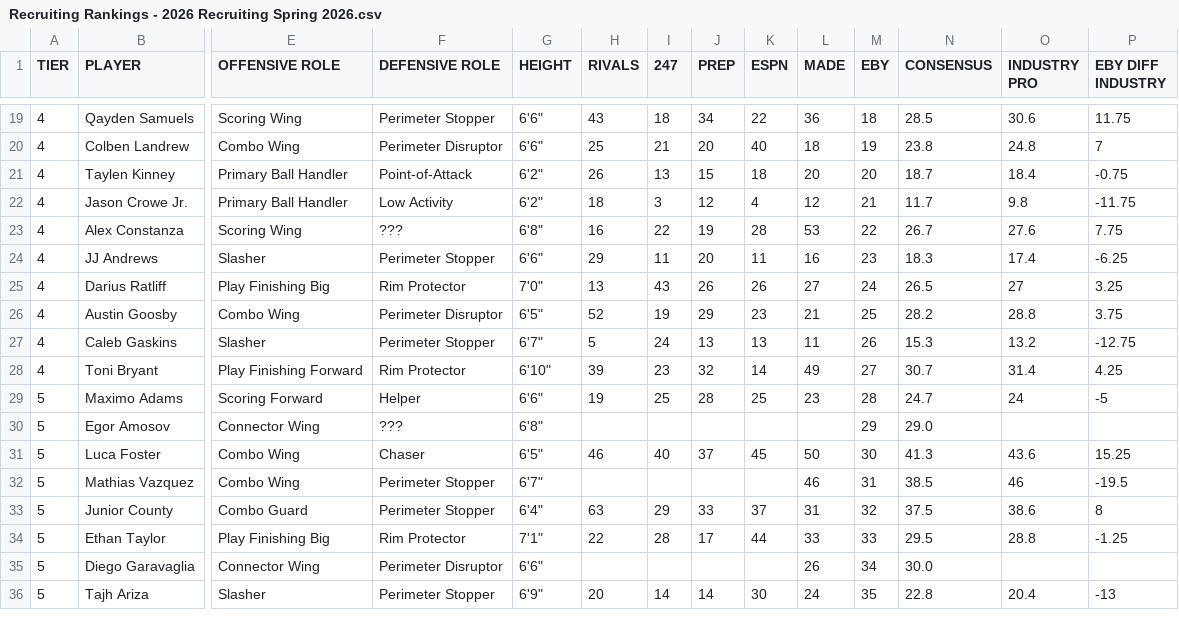
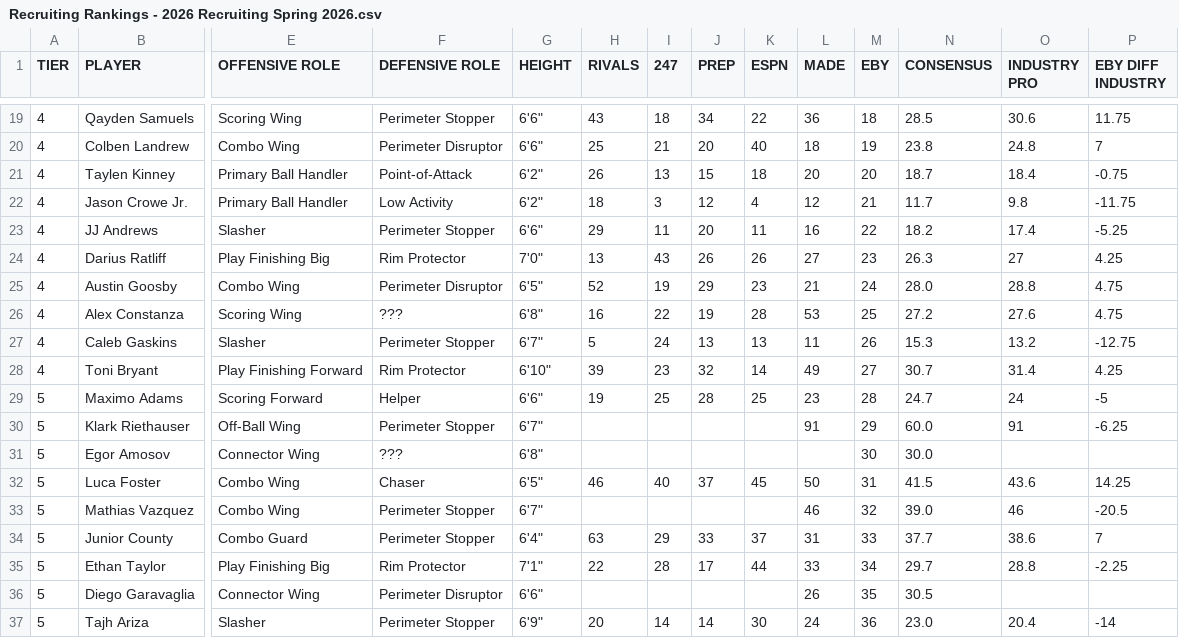
Before and after one commit to logeby2/logeby2.github.io, a CSV file: Recruiting-Rankings/Recruiting Rankings - 2026 Recruiting Spring 2026.csv, drawn as a sheet; only a part is shown, gaps mark what is left out; removed rows and columns are numbered as before the commit, all else as after; rows hold the shown columns only; the diff covers the shown part only; the diff names each change by its address in the sheet, - before the commit and + after, or states it on an @@ line.

```diff
--- a/Recruiting-Rankings/Recruiting Rankings - 2026 Recruiting Spring 2026.csv
+++ b/Recruiting-Rankings/Recruiting Rankings - 2026 Recruiting Spring 2026.csv
-row 23: 4 | Alex Constanza | Scoring Wing | ??? | 6'8" | 16 | 22 | 19 | 28 | 53 | 22 | 26.7 | 27.6 | 7.75
-M23 (EBY): 23
+M23 (EBY): 22
-N23 (CONSENSUS): 18.3
+N23 (CONSENSUS): 18.2
-P23 (EBY DIFF INDUSTRY): -6.25
+P23 (EBY DIFF INDUSTRY): -5.25
-M24 (EBY): 24
+M24 (EBY): 23
-N24 (CONSENSUS): 26.5
+N24 (CONSENSUS): 26.3
-P24 (EBY DIFF INDUSTRY): 3.25
+P24 (EBY DIFF INDUSTRY): 4.25
-M25 (EBY): 25
+M25 (EBY): 24
-N25 (CONSENSUS): 28.2
+N25 (CONSENSUS): 28.0
-P25 (EBY DIFF INDUSTRY): 3.75
+P25 (EBY DIFF INDUSTRY): 4.75
+row 26: 4 | Alex Constanza | Scoring Wing | ??? | 6'8" | 16 | 22 | 19 | 28 | 53 | 25 | 27.2 | 27.6 | 4.75
+row 30: 5 | Klark Riethauser | Off-Ball Wing | Perimeter Stopper | 6'7" |  |  |  |  | 91 | 29 | 60.0 | 91 | -6.25
-M31 (EBY): 29
+M31 (EBY): 30
-N31 (CONSENSUS): 29.0
+N31 (CONSENSUS): 30.0
-M32 (EBY): 30
+M32 (EBY): 31
-N32 (CONSENSUS): 41.3
+N32 (CONSENSUS): 41.5
-P32 (EBY DIFF INDUSTRY): 15.25
+P32 (EBY DIFF INDUSTRY): 14.25
-M33 (EBY): 31
+M33 (EBY): 32
-N33 (CONSENSUS): 38.5
+N33 (CONSENSUS): 39.0
-P33 (EBY DIFF INDUSTRY): -19.5
+P33 (EBY DIFF INDUSTRY): -20.5
-M34 (EBY): 32
+M34 (EBY): 33
-N34 (CONSENSUS): 37.5
+N34 (CONSENSUS): 37.7
-P34 (EBY DIFF INDUSTRY): 8
+P34 (EBY DIFF INDUSTRY): 7
-M35 (EBY): 33
+M35 (EBY): 34
-N35 (CONSENSUS): 29.5
+N35 (CONSENSUS): 29.7
-P35 (EBY DIFF INDUSTRY): -1.25
+P35 (EBY DIFF INDUSTRY): -2.25
-M36 (EBY): 34
+M36 (EBY): 35
-N36 (CONSENSUS): 30.0
+N36 (CONSENSUS): 30.5
-M37 (EBY): 35
+M37 (EBY): 36
-N37 (CONSENSUS): 22.8
+N37 (CONSENSUS): 23.0
-P37 (EBY DIFF INDUSTRY): -13
+P37 (EBY DIFF INDUSTRY): -14
```
Also changed, not shown: 1 removed row and 51 edited cells elsewhere in this file, Recruiting-Rankings/Recruiting Rankings - 2027 Recruiting Spring 2026.csv, Recruiting-Rankings/Recruiting Rankings - 2028 Recruiting Spring 2026.csv, 2 other files.
